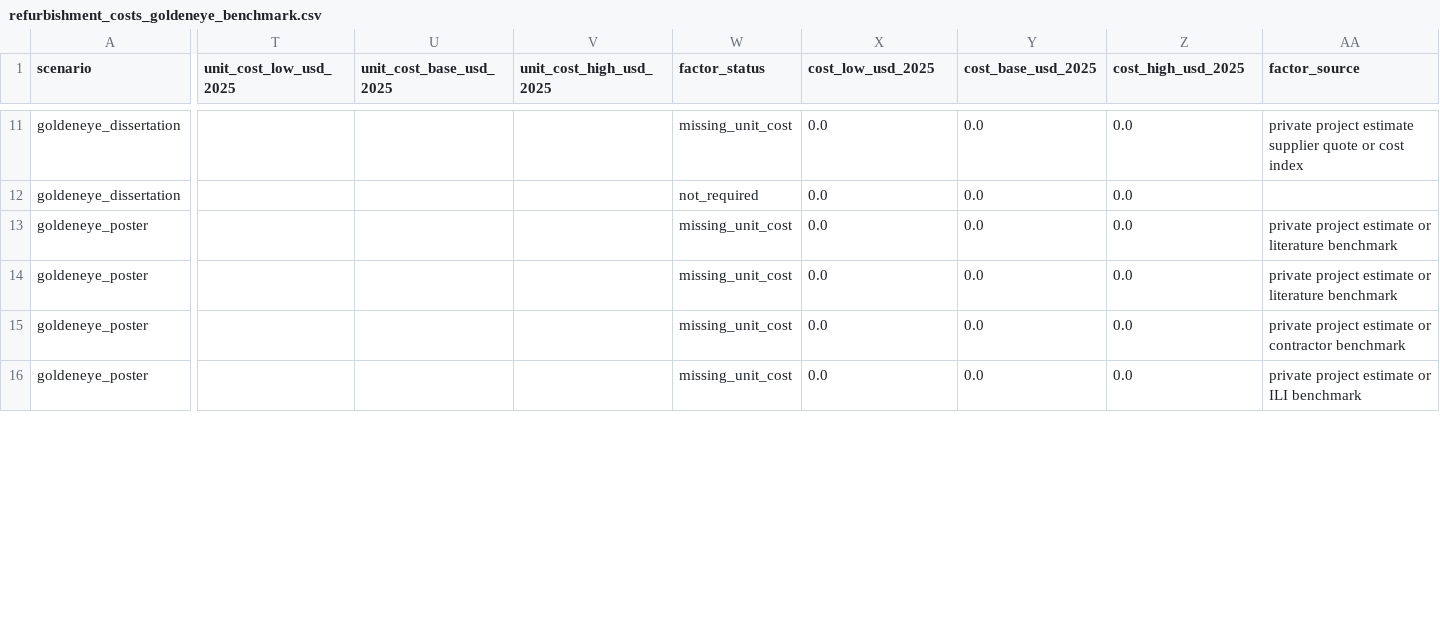
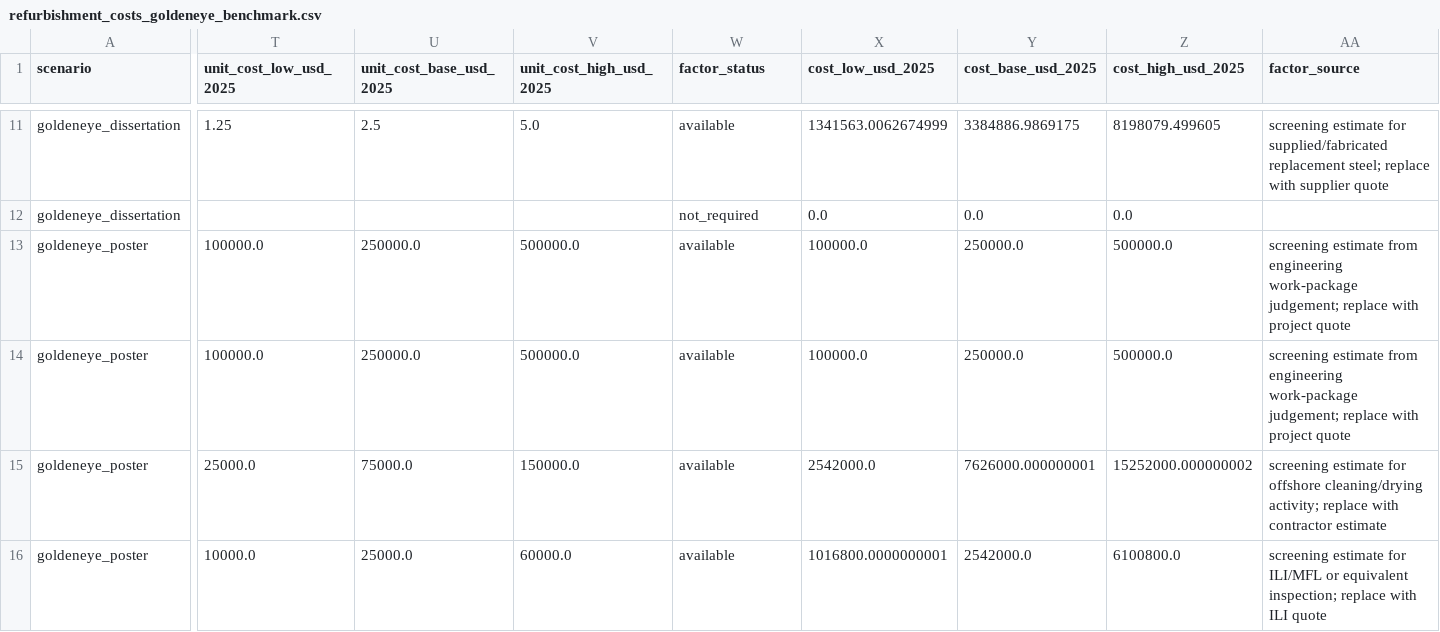
Before and after one commit to amirjahanbakhsh/Repurposing-Pipelines, a CSV file: model_layers/04_cost_economics/refurbishment_costs_goldeneye_benchmark.csv, drawn as a sheet; only a part is shown, gaps mark what is left out; the diff covers the shown part only; the diff names each change by its address in the sheet, - before the commit and + after, or states it on an @@ line.

Commit message:
Add screening cost LCA factors and runnable dashboard

```diff
--- a/model_layers/04_cost_economics/refurbishment_costs_goldeneye_benchmark.csv
+++ b/model_layers/04_cost_economics/refurbishment_costs_goldeneye_benchmark.csv
-T11 (unit_cost_low_usd_2025): (empty)
+T11 (unit_cost_low_usd_2025): 1.25
-U11 (unit_cost_base_usd_2025): (empty)
+U11 (unit_cost_base_usd_2025): 2.5
-V11 (unit_cost_high_usd_2025): (empty)
+V11 (unit_cost_high_usd_2025): 5.0
-W11 (factor_status): missing_unit_cost
+W11 (factor_status): available
-X11 (cost_low_usd_2025): 0.0
+X11 (cost_low_usd_2025): 1341563.0062674999
-Y11 (cost_base_usd_2025): 0.0
+Y11 (cost_base_usd_2025): 3384886.9869175
-Z11 (cost_high_usd_2025): 0.0
+Z11 (cost_high_usd_2025): 8198079.499605
-AA11 (factor_source): private project estimate supplier quote or cost index
+AA11 (factor_source): screening estimate for supplied/fabricated replacement steel; replace with supplier quote
-T13:T14 (unit_cost_low_usd_2025): (empty)
+T13:T14 (unit_cost_low_usd_2025): 100000.0
-U13:U14 (unit_cost_base_usd_2025): (empty)
+U13:U14 (unit_cost_base_usd_2025): 250000.0
-V13:V14 (unit_cost_high_usd_2025): (empty)
+V13:V14 (unit_cost_high_usd_2025): 500000.0
-W13:W16 (factor_status): missing_unit_cost
+W13:W16 (factor_status): available
-X13:X14 (cost_low_usd_2025): 0.0
+X13:X14 (cost_low_usd_2025): 100000.0
-Y13:Y14 (cost_base_usd_2025): 0.0
+Y13:Y14 (cost_base_usd_2025): 250000.0
-Z13:Z14 (cost_high_usd_2025): 0.0
+Z13:Z14 (cost_high_usd_2025): 500000.0
-AA13:AA14 (factor_source): private project estimate or literature benchmark
+AA13:AA14 (factor_source): screening estimate from engineering work-package judgement; replace with project quote
-T15 (unit_cost_low_usd_2025): (empty)
+T15 (unit_cost_low_usd_2025): 25000.0
-U15 (unit_cost_base_usd_2025): (empty)
+U15 (unit_cost_base_usd_2025): 75000.0
-V15 (unit_cost_high_usd_2025): (empty)
+V15 (unit_cost_high_usd_2025): 150000.0
-X15 (cost_low_usd_2025): 0.0
+X15 (cost_low_usd_2025): 2542000.0
-Y15 (cost_base_usd_2025): 0.0
+Y15 (cost_base_usd_2025): 7626000.000000001
-Z15 (cost_high_usd_2025): 0.0
+Z15 (cost_high_usd_2025): 15252000.000000002
-AA15 (factor_source): private project estimate or contractor benchmark
+AA15 (factor_source): screening estimate for offshore cleaning/drying activity; replace with contractor estimate
-T16 (unit_cost_low_usd_2025): (empty)
+T16 (unit_cost_low_usd_2025): 10000.0
-U16 (unit_cost_base_usd_2025): (empty)
+U16 (unit_cost_base_usd_2025): 25000.0
-V16 (unit_cost_high_usd_2025): (empty)
+V16 (unit_cost_high_usd_2025): 60000.0
-X16 (cost_low_usd_2025): 0.0
+X16 (cost_low_usd_2025): 1016800.0000000001
-Y16 (cost_base_usd_2025): 0.0
+Y16 (cost_base_usd_2025): 2542000.0
-Z16 (cost_high_usd_2025): 0.0
+Z16 (cost_high_usd_2025): 6100800.0
-AA16 (factor_source): private project estimate or ILI benchmark
+AA16 (factor_source): screening estimate for ILI/MFL or equivalent inspection; replace with ILI quote
```
Also changed, not shown: 140 edited cells elsewhere in this file, model_layers/04_cost_economics/refurbishment_cost_summary_goldeneye_benchmark.csv, model_layers/04_cost_economics/refurbishment_costs_goldeneye_poster.csv, 37 other files.
